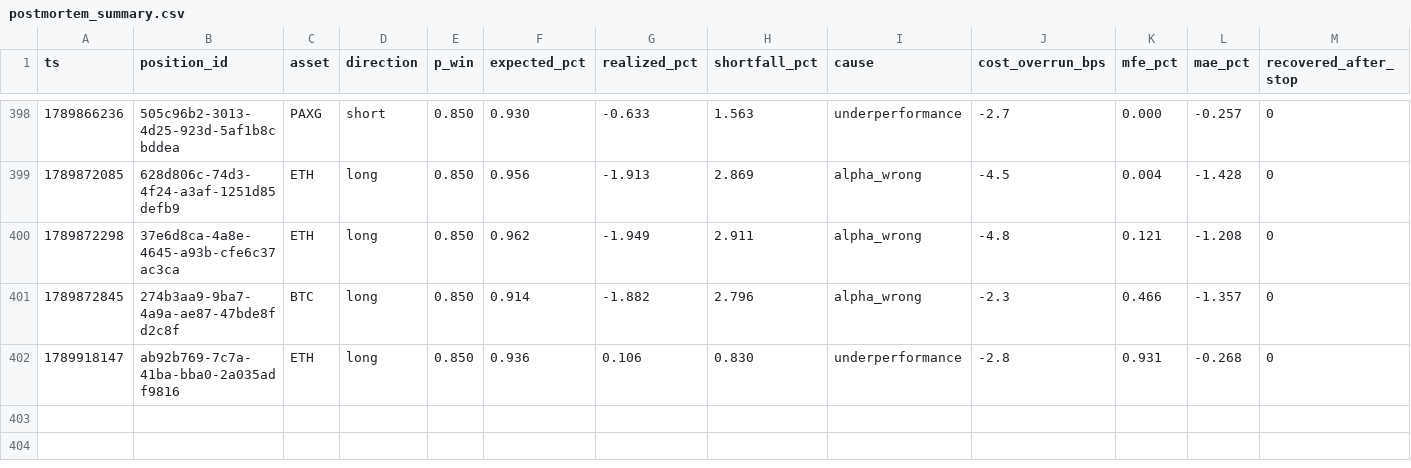
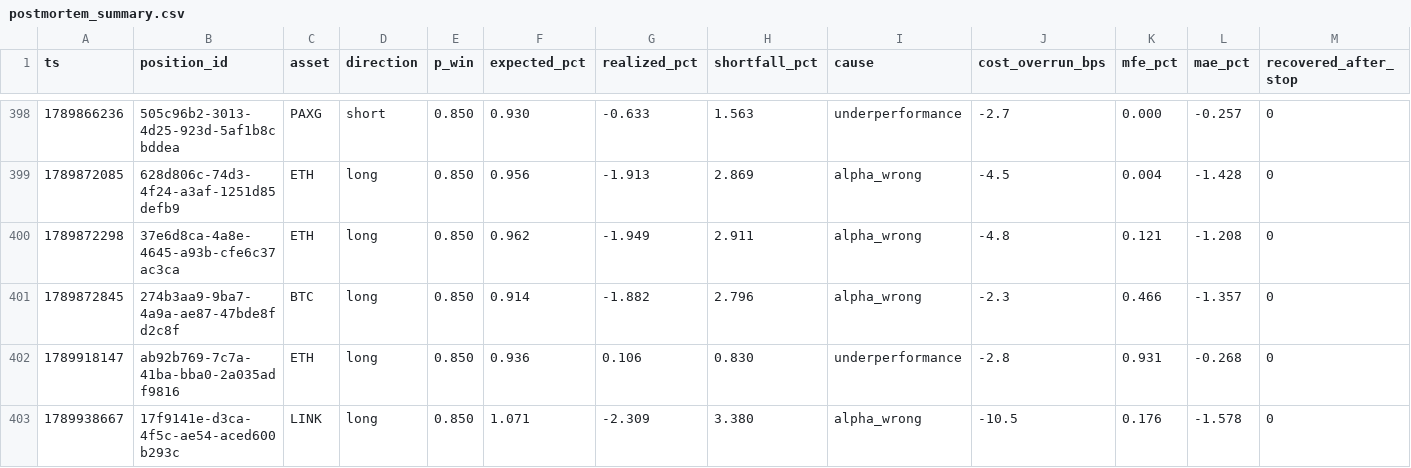
Before and after one commit to jrigoni35-gif/liquiditybot_ab, a CSV file: sessions/pc-live/postmortem_summary.csv, drawn as a sheet; only a part is shown, gaps mark what is left out; rows hold the shown columns only; the diff names each change by its address in the sheet, - before the commit and + after, or states it on an @@ line.

Commit message:
telemetry: sidecar backup @ ee32b08c3 (31532 rows, pc-live)

```diff
--- a/sessions/pc-live/postmortem_summary.csv
+++ b/sessions/pc-live/postmortem_summary.csv
+row 403: 1789938667 | 17f9141e-d3ca-4f5c-ae54-aced600b293c | LINK | long | 0.850 | 1.071 | -2.309 | 3.380 | alpha_wrong | -10.5 | 0.176 | -1.578 | 0
```
Also changed, not shown: 5 other files.
